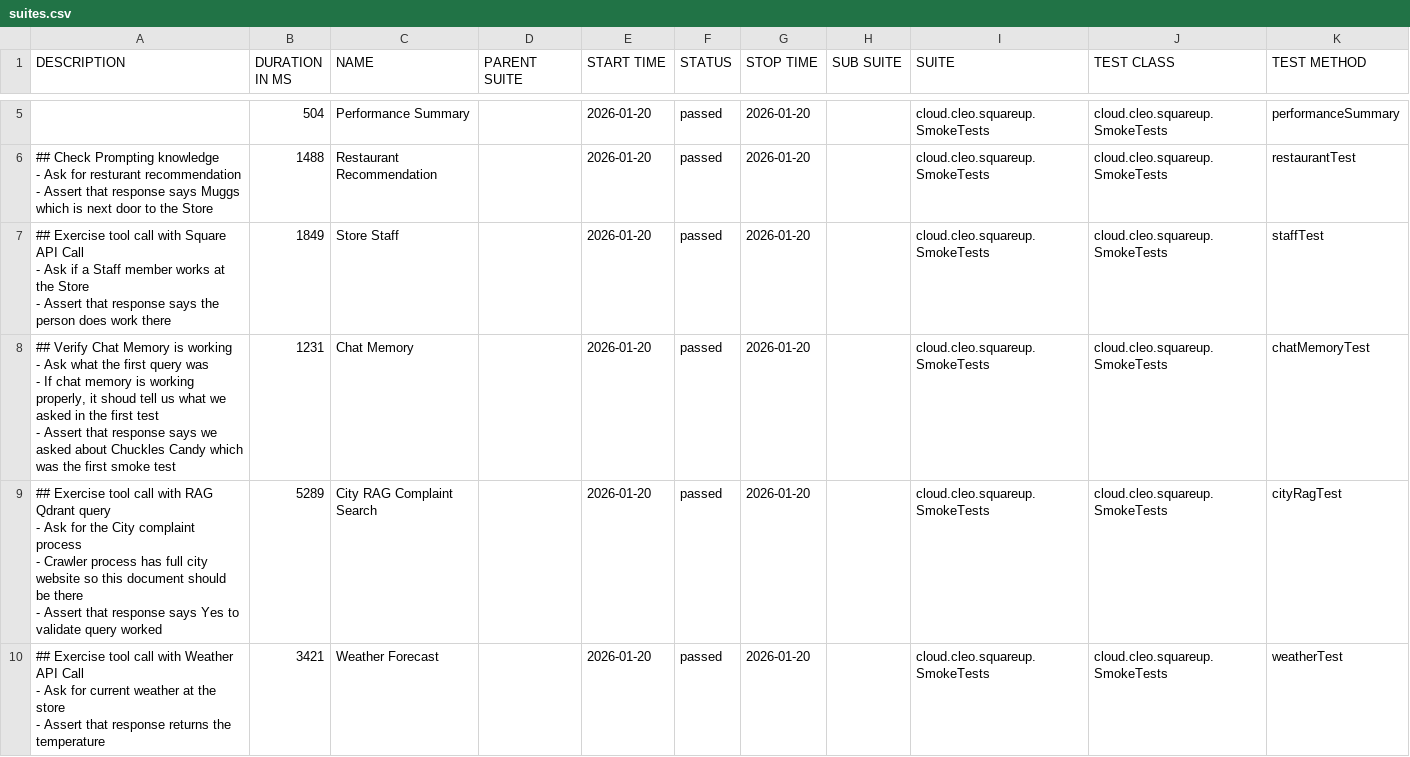
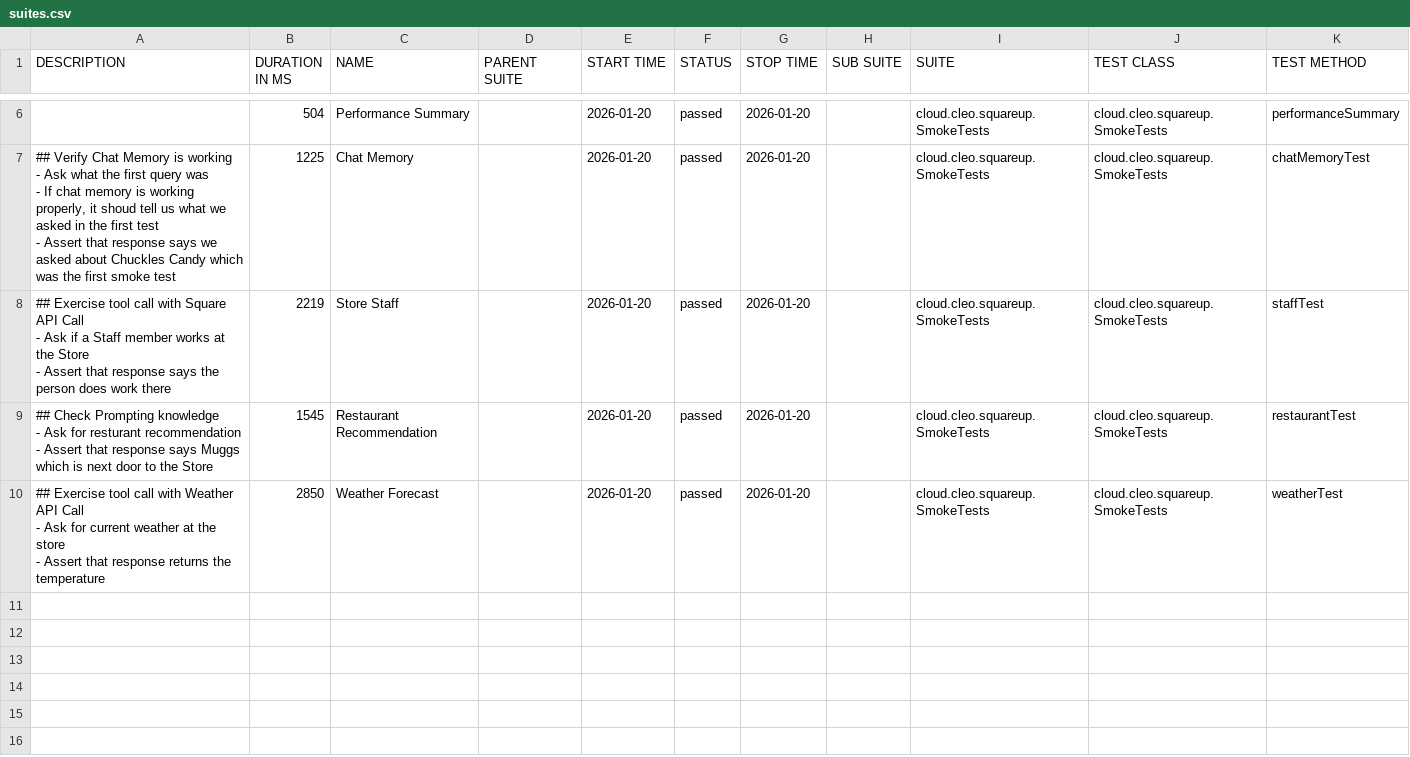
Before and after one commit to docwho2/java-squareup-spring-ai-ivr, a CSV file: us.amazon.nova-2-lite-v1_0/SmokeTests/data/suites.csv, drawn as a sheet; only a part is shown, gaps mark what is left out; the diff covers the shown part only.

```diff
--- a/us.amazon.nova-2-lite-v1_0/SmokeTests/data/suites.csv
+++ b/us.amazon.nova-2-lite-v1_0/SmokeTests/data/suites.csv
@@ -14,23 +19,18 @@
 "","504","Performance Summary","","2026-01-20","passed","2026-01-20","","cloud.cleo.squareup.SmokeTests","cloud.cleo.squareup.SmokeTests","performanceSummary"
-"## Check Prompting knowledge
-- Ask for resturant recommendation
-- Assert that response says Muggs which is next door to the Store
-","1488","Restaurant Recommendation","","2026-01-20","passed","2026-01-20","","cloud.cleo.squareup.SmokeTests","cloud.cleo.squareup.SmokeTests","restaurantTest"
-"## Exercise tool call with Square API Call
-- Ask if a Staff member works at the Store
-- Assert that response says the person does work there
-","1849","Store Staff","","2026-01-20","passed","2026-01-20","","cloud.cleo.squareup.SmokeTests","cloud.cleo.squareup.SmokeTests","staffTest"
-"## Verify Chat Memory is working
-- Ask what the first query was
-  - If chat memory is working properly, it shoud tell us what we asked in the first test
-- Assert that response says we asked about Chuckles Candy which was the first smoke test
-","1231","Chat Memory","","2026-01-20","passed","2026-01-20","","cloud.cleo.squareup.SmokeTests","cloud.cleo.squareup.SmokeTests","chatMemoryTest"
-"## Exercise tool call with RAG Qdrant query
-- Ask for the City complaint process
-  - Crawler process has full city website so this document should be there
-- Assert that response says Yes to validate query worked
-","5289","City RAG Complaint Search","","2026-01-20","passed","2026-01-20","","cloud.cleo.squareup.SmokeTests","cloud.cleo.squareup.SmokeTests","cityRagTest"
-"## Exercise tool call with Weather API Call
-- Ask for current weather at the store
-- Assert that response returns the temperature
-","3421","Weather Forecast","","2026-01-20","passed","2026-01-20","","cloud.cleo.squareup.SmokeTests","cloud.cleo.squareup.SmokeTests","weatherTest"
+"## Verify Chat Memory is working
+- Ask what the first query was
+  - If chat memory is working properly, it shoud tell us what we asked in the first test
+- Assert that response says we asked about Chuckles Candy which was the first smoke test
+","1225","Chat Memory","","2026-01-20","passed","2026-01-20","","cloud.cleo.squareup.SmokeTests","cloud.cleo.squareup.SmokeTests","chatMemoryTest"
+"## Exercise tool call with Square API Call
+- Ask if a Staff member works at the Store
+- Assert that response says the person does work there
+","2219","Store Staff","","2026-01-20","passed","2026-01-20","","cloud.cleo.squareup.SmokeTests","cloud.cleo.squareup.SmokeTests","staffTest"
+"## Check Prompting knowledge
+- Ask for resturant recommendation
+- Assert that response says Muggs which is next door to the Store
+","1545","Restaurant Recommendation","","2026-01-20","passed","2026-01-20","","cloud.cleo.squareup.SmokeTests","cloud.cleo.squareup.SmokeTests","restaurantTest"
+"## Exercise tool call with Weather API Call
+- Ask for current weather at the store
+- Assert that response returns the temperature
+","2850","Weather Forecast","","2026-01-20","passed","2026-01-20","","cloud.cleo.squareup.SmokeTests","cloud.cleo.squareup.SmokeTests","weatherTest"
```
Also changed, not shown: 1 added row and 3 edited cells elsewhere in this file, us.amazon.nova-2-lite-v1_0/SmokeTests/data/behaviors.csv, 40 other files.
